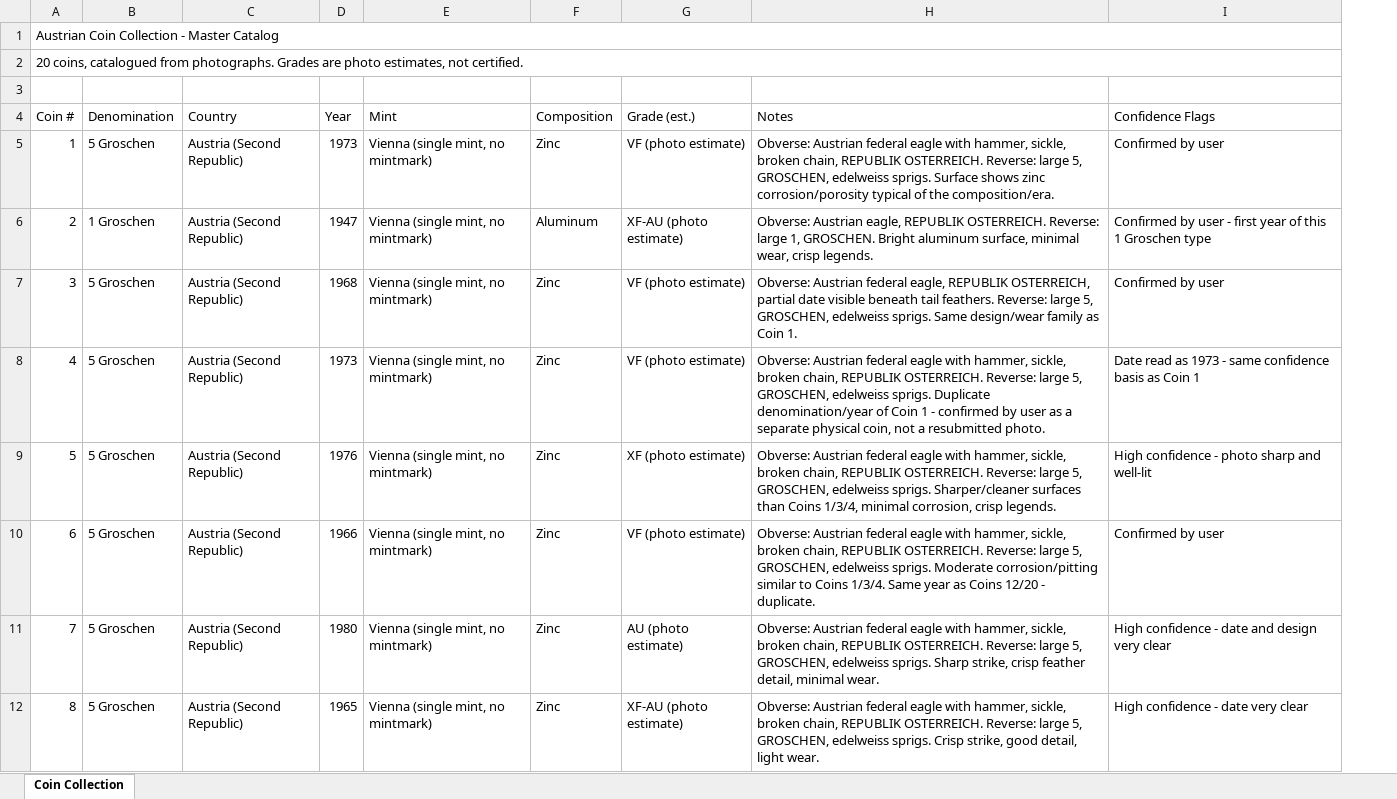
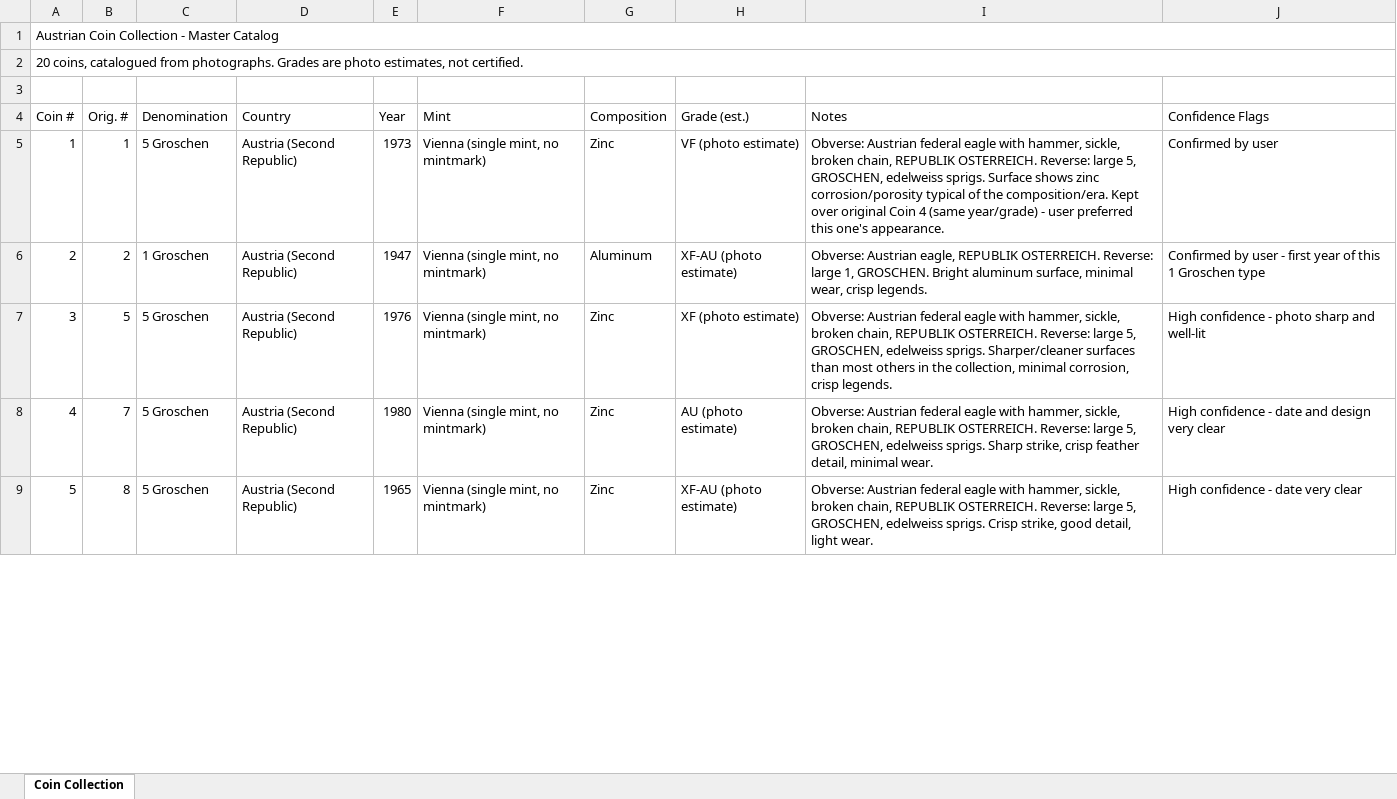
Before and after one commit to 4wpwfy7n64-creator/Tags, an Excel workbook: output/Austrian_Coin_Collection.xlsx, sheet Coin Collection, drawn as a sheet; only a part is shown; values as stored, in another font and other column widths than the file's, no cell formats; removed rows and columns are numbered as before the commit, all else as after; the diff covers the shown part only; the diff names each change by its address in the sheet, - before the commit and + after, or states it on an @@ line.

```diff
--- a/output/Austrian_Coin_Collection.xlsx (sheet Coin Collection)
+++ b/output/Austrian_Coin_Collection.xlsx (sheet Coin Collection)
+column B (Orig. #), rows 5-9: 1 | 2 | 5 | 7 | 8
-I5 (Notes): …the composition/era.
+I5 (Notes): …the composition/era. Kept over original Coin 4 (same year/grade) - user preferred this one's appearance.
-row 7: 3 | 5 Groschen | Austria (Second Republic) | 1968 | Vienna (single mint, no mintmark) | Zinc | VF (photo estimate) | Obverse: Austrian federal eagle, REPUBLIK OSTERREICH, partial date visible beneath tail feathers. Reverse: large 5, GROSCHEN, edelweiss sprigs. Same design/wear family as Coin 1. | Confirmed by user
-row 8: 4 | 5 Groschen | Austria (Second Republic) | 1973 | Vienna (single mint, no mintmark) | Zinc | VF (photo estimate) | Obverse: Austrian federal eagle with hammer, sickle, broken chain, REPUBLIK OSTERREICH. Reverse: large 5, GROSCHEN, edelweiss sprigs. Duplicate denomination/year of Coin 1 - confirmed by user as a separate physical coin, not a resubmitted photo. | Date read as 1973 - same confidence basis as Coin 1
@@ column A (Coin #) renumbered between rows 7 and 20 @@
-I7 (Notes): …surfaces than Coins 1/3/4, minimal corrosion,…
+I7 (Notes): …surfaces than most others in the collection, minimal corrosion,…
-row 10: 6 | 5 Groschen | Austria (Second Republic) | 1966 | Vienna (single mint, no mintmark) | Zinc | VF (photo estimate) | Obverse: Austrian federal eagle with hammer, sickle, broken chain, REPUBLIK OSTERREICH. Reverse: large 5, GROSCHEN, edelweiss sprigs. Moderate corrosion/pitting similar to Coins 1/3/4. Same year as Coins 12/20 - duplicate. | Confirmed by user
```
Also changed, not shown: 1 removed row, 14 edited cells and merged cells elsewhere in this sheet, cell formats, 2 other files.
